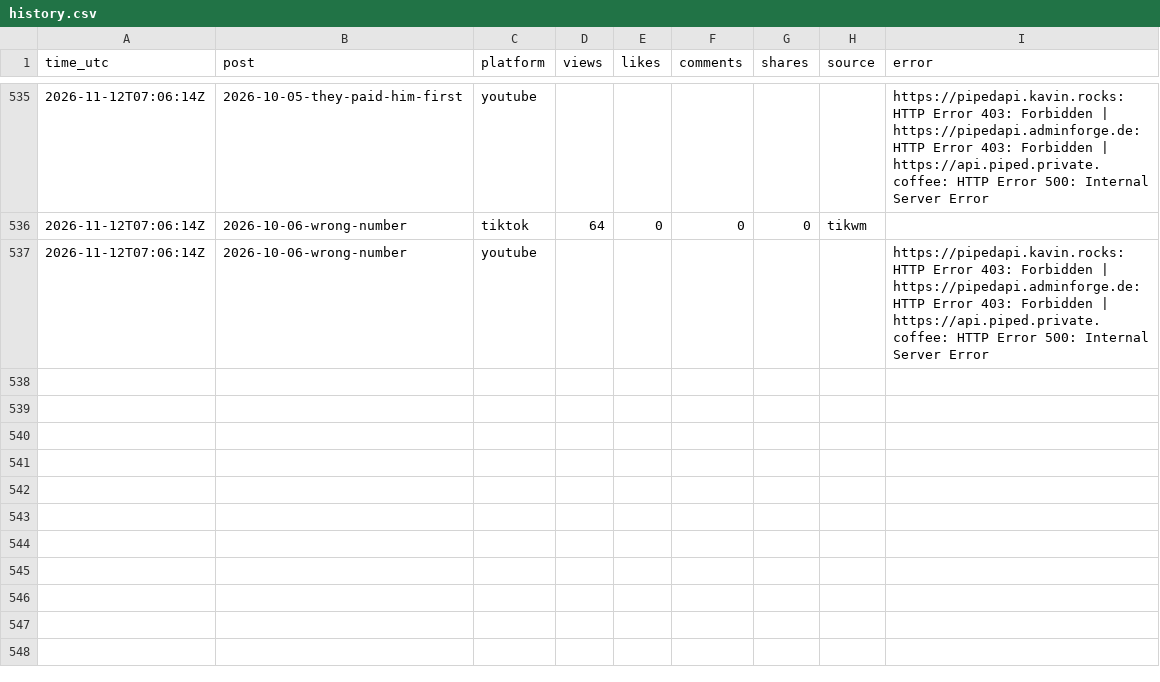
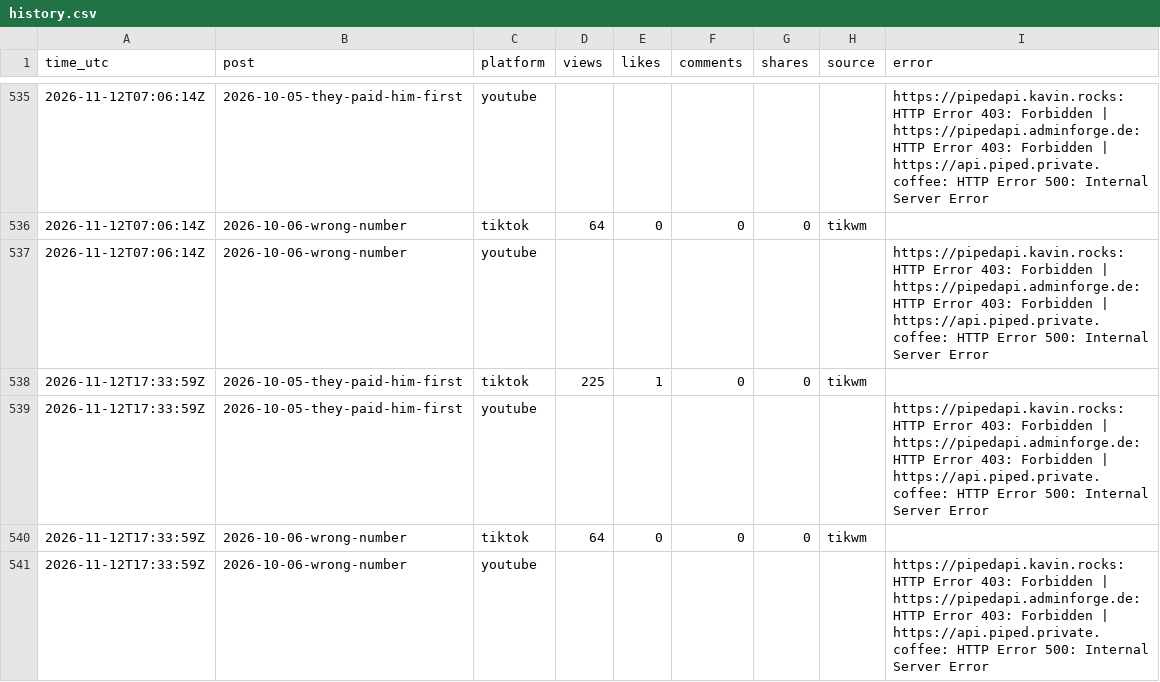
Before and after one commit to emailwhatsapp79-cloud/scamdecoded-media, a CSV file: stats/history.csv, drawn as a sheet; only a part is shown, gaps mark what is left out.

Commit message:
Update stats

```diff
--- a/stats/history.csv
+++ b/stats/history.csv
@@ -537 +537,5 @@ time_utc,post,platform,views,likes,comments,shares,source,error
 2026-11-12T07:06:14Z,2026-10-06-wrong-number,youtube,,,,,,https://pipedapi.kavin.rocks: HTTP Error 403: Forbidden | https://pipedapi.adminforge.de: HTTP Error 403: Forbidden | https://api.piped.private.coffee: HTTP Error 500: Internal Server Error
+2026-11-12T17:33:59Z,2026-10-05-they-paid-him-first,tiktok,225,1,0,0,tikwm,
+2026-11-12T17:33:59Z,2026-10-05-they-paid-him-first,youtube,,,,,,https://pipedapi.kavin.rocks: HTTP Error 403: Forbidden | https://pipedapi.adminforge.de: HTTP Error 403: Forbidden | https://api.piped.private.coffee: HTTP Error 500: Internal Server Error
+2026-11-12T17:33:59Z,2026-10-06-wrong-number,tiktok,64,0,0,0,tikwm,
+2026-11-12T17:33:59Z,2026-10-06-wrong-number,youtube,,,,,,https://pipedapi.kavin.rocks: HTTP Error 403: Forbidden | https://pipedapi.adminforge.de: HTTP Error 403: Forbidden | https://api.piped.private.coffee: HTTP Error 500: Internal Server Error
```
Also changed, not shown: 1 other file.
